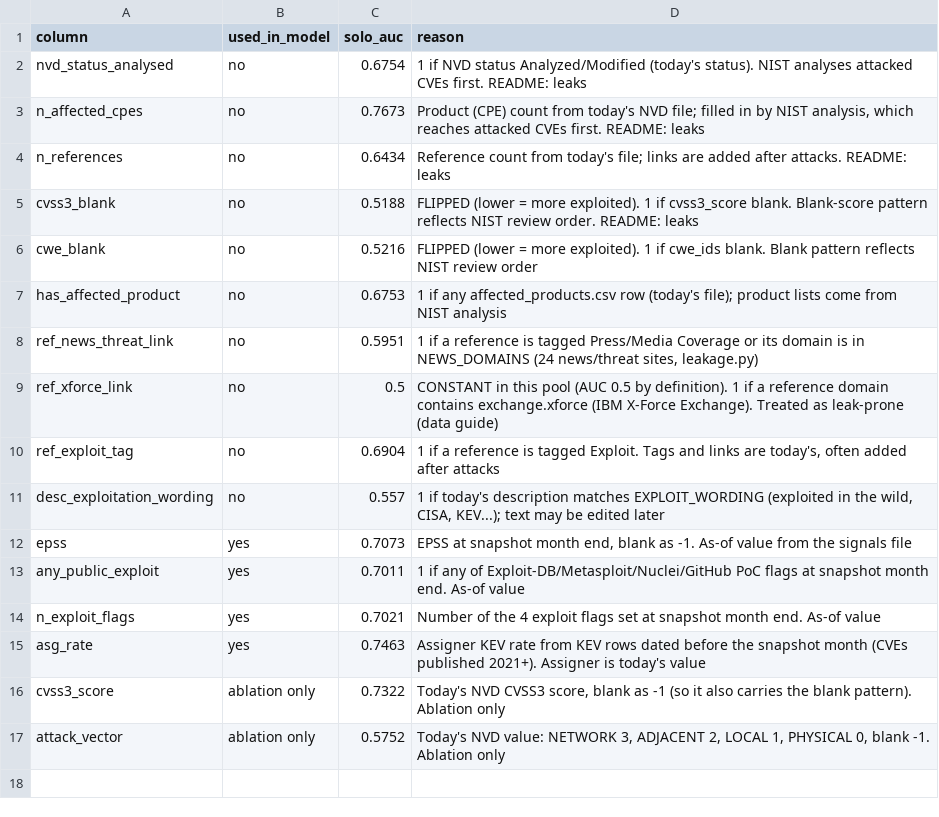
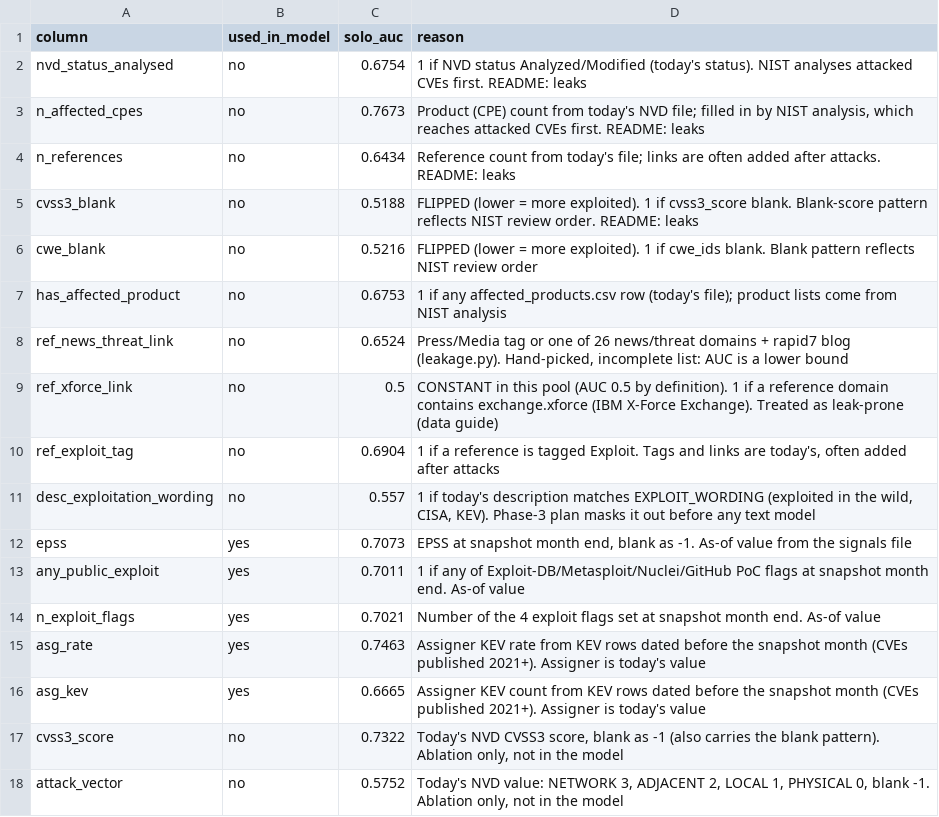
Before and after one commit to Saad5A/Datathon2k26, a CSV file: results/leakage_table.csv, drawn as a sheet.

```diff
--- a/results/leakage_table.csv
+++ b/results/leakage_table.csv
@@ -3,3 +3,3 @@ nvd_status_analysed,no,0.6754,1 if NVD status Analyzed/Modified (today's status)
 n_affected_cpes,no,0.7673,"Product (CPE) count from today's NVD file; filled in by NIST analysis, which reaches attacked CVEs first. README: leaks"
-n_references,no,0.6434,Reference count from today's file; links are added after attacks. README: leaks
+n_references,no,0.6434,Reference count from today's file; links are often added after attacks. README: leaks
 cvss3_blank,no,0.5188,FLIPPED (lower = more exploited). 1 if cvss3_score blank. Blank-score pattern reflects NIST review order. README: leaks
@@ -7,6 +7,6 @@ cwe_blank,no,0.5216,FLIPPED (lower = more exploited). 1 if cwe_ids blank. Blank
 has_affected_product,no,0.6753,1 if any affected_products.csv row (today's file); product lists come from NIST analysis
-ref_news_threat_link,no,0.5951,"1 if a reference is tagged Press/Media Coverage or its domain is in NEWS_DOMAINS (24 news/threat sites, leakage.py)"
+ref_news_threat_link,no,0.6524,"Press/Media tag or one of 26 news/threat domains + rapid7 blog (leakage.py). Hand-picked, incomplete list: AUC is a lower bound"
 ref_xforce_link,no,0.5,CONSTANT in this pool (AUC 0.5 by definition). 1 if a reference domain contains exchange.xforce (IBM X-Force Exchange). Treated as leak-prone (data guide)
 ref_exploit_tag,no,0.6904,"1 if a reference is tagged Exploit. Tags and links are today's, often added after attacks"
-desc_exploitation_wording,no,0.557,"1 if today's description matches EXPLOIT_WORDING (exploited in the wild, CISA, KEV...); text may be edited later"
+desc_exploitation_wording,no,0.557,"1 if today's description matches EXPLOIT_WORDING (exploited in the wild, CISA, KEV). Phase-3 plan masks it out before any text model"
 epss,yes,0.7073,"EPSS at snapshot month end, blank as -1. As-of value from the signals file"
@@ -15,3 +15,4 @@ n_exploit_flags,yes,0.7021,Number of the 4 exploit flags set at snapshot month e
 asg_rate,yes,0.7463,Assigner KEV rate from KEV rows dated before the snapshot month (CVEs published 2021+). Assigner is today's value
-cvss3_score,ablation only,0.7322,"Today's NVD CVSS3 score, blank as -1 (so it also carries the blank pattern). Ablation only"
-attack_vector,ablation only,0.5752,"Today's NVD value: NETWORK 3, ADJACENT 2, LOCAL 1, PHYSICAL 0, blank -1. Ablation only"
+asg_kev,yes,0.6665,Assigner KEV count from KEV rows dated before the snapshot month (CVEs published 2021+). Assigner is today's value
+cvss3_score,no,0.7322,"Today's NVD CVSS3 score, blank as -1 (also carries the blank pattern). Ablation only, not in the model"
+attack_vector,no,0.5752,"Today's NVD value: NETWORK 3, ADJACENT 2, LOCAL 1, PHYSICAL 0, blank -1. Ablation only, not in the model"
```
Also changed, not shown: 7 other files.
